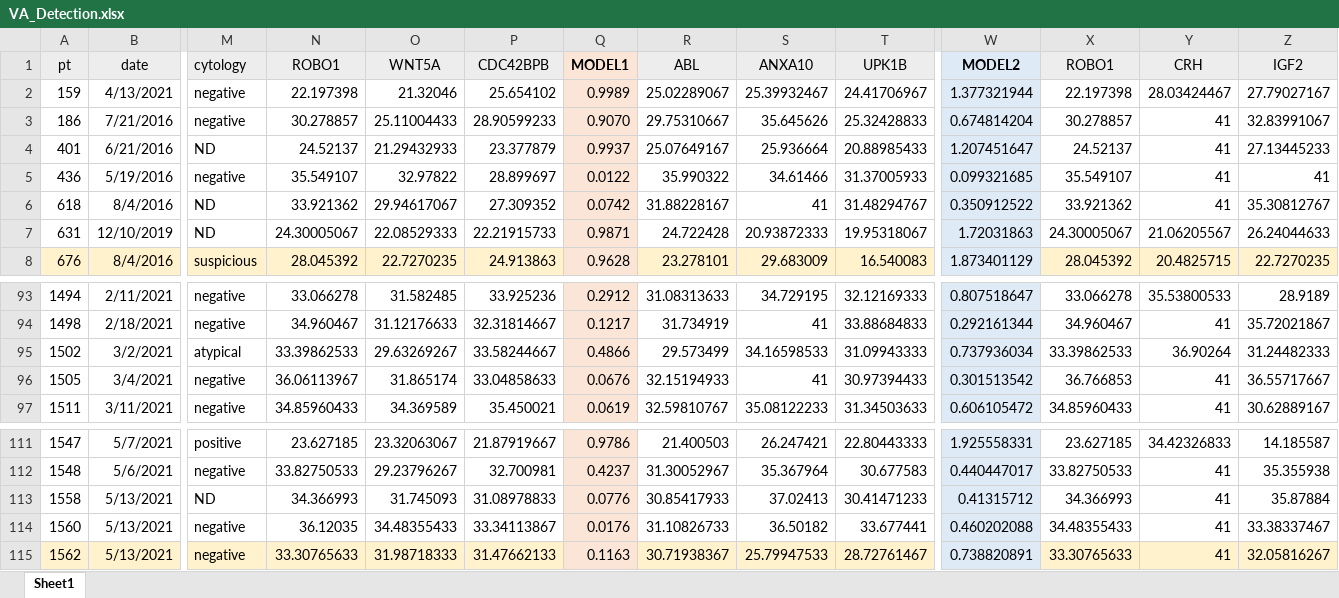
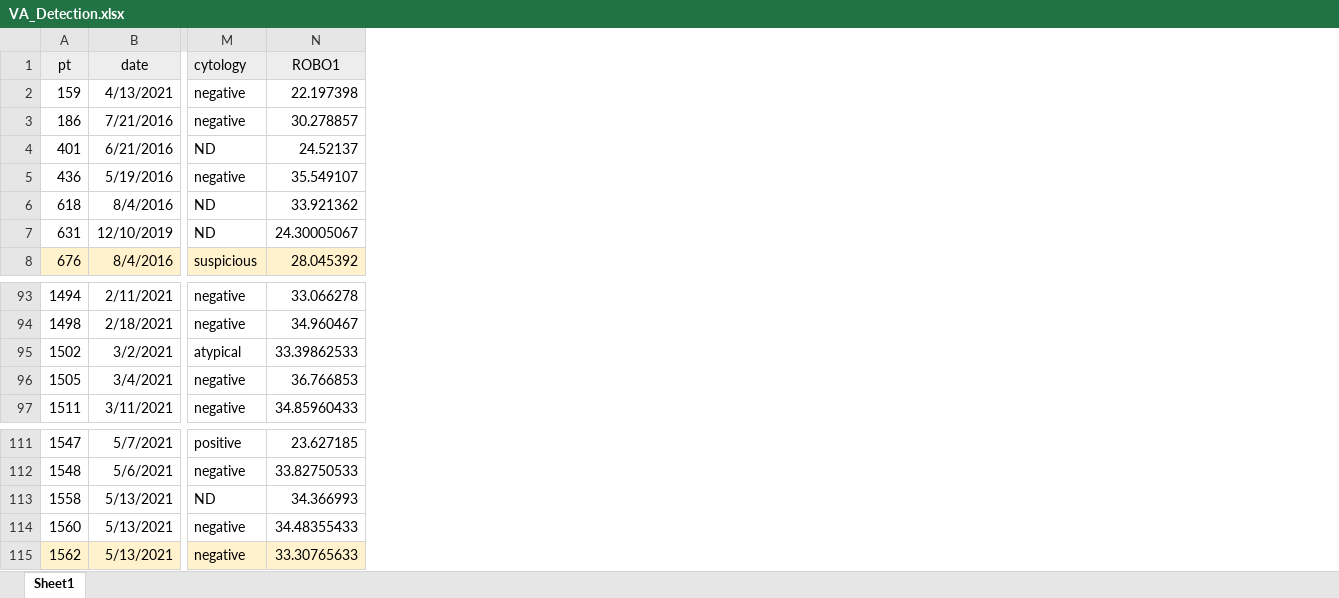
Before and after one commit to timjaylee/Practicum, an Excel workbook: data/VA_Detection.xlsx, sheet Sheet1, drawn as a sheet; only a part is shown, gaps mark what is left out; values as stored, in another font and other column widths than the file's, no borders; conditional formats not drawn; the diff names each change by its address in the sheet, - before the commit and + after, or states it on an @@ line.

```diff
--- a/data/VA_Detection.xlsx (sheet Sheet1)
+++ b/data/VA_Detection.xlsx (sheet Sheet1)
-column O (WNT5A), rows 2-8: 21.32046 | 25.11004433 | 21.29432933 | 32.97822 | 29.94617067 | 22.08529333 | 22.7270235; rows 93-97: 31.582485 | 31.12176633 | 29.63269267 | 31.865174 | 34.369589; rows 111-115: 23.32063067 | 29.23796267 | 31.745093 | 34.48355433 | 31.98718333
-column P (CDC42BPB), rows 2-8: 25.654102 | 28.90599233 | 23.377879 | 28.899697 | 27.309352 | 22.21915733 | 24.913863; rows 93-97: 33.925236 | 32.31814667 | 33.58244667 | 33.04858633 | 35.450021; rows 111-115: 21.87919667 | 32.700981 | 31.08978833 | 33.34113867 | 31.47662133
-column Q (MODEL1), rows 2-8: 0.9989 | 0.9070 | 0.9937 | 0.0122 | 0.0742 | 0.9871 | 0.9628; rows 93-97: 0.2912 | 0.1217 | 0.4866 | 0.0676 | 0.0619; rows 111-115: 0.9786 | 0.4237 | 0.0776 | 0.0176 | 0.1163
-column R (ABL), rows 2-8: 25.02289067 | 29.75310667 | 25.07649167 | 35.990322 | 31.88228167 | 24.722428 | 23.278101; rows 93-97: 31.08313633 | 31.734919 | 29.573499 | 32.15194933 | 32.59810767; rows 111-115: 21.400503 | 31.30052967 | 30.85417933 | 31.10826733 | 30.71938367
-column S (ANXA10), rows 2-8: 25.39932467 | 35.645626 | 25.936664 | 34.61466 | 41 | 20.93872333 | 29.683009; rows 93-97: 34.729195 | 41 | 34.16598533 | 41 | 35.08122233; rows 111-115: 26.247421 | 35.367964 | 37.02413 | 36.50182 | 25.79947533
-column T (UPK1B), rows 2-8: 24.41706967 | 25.32428833 | 20.88985433 | 31.37005933 | 31.48294767 | 19.95318067 | 16.540083; rows 93-97: 32.12169333 | 33.88684833 | 31.09943333 | 30.97394433 | 31.34503633; rows 111-115: 22.80443333 | 30.677583 | 30.41471233 | 33.677441 | 28.72761467
-column W (MODEL2), rows 2-8: 1.377321944 | 0.674814204 | 1.207451647 | 0.099321685 | 0.350912522 | 1.72031863 | 1.873401129; rows 93-97: 0.807518647 | 0.292161344 | 0.737936034 | 0.301513542 | 0.606105472; rows 111-115: 1.925558331 | 0.440447017 | 0.41315712 | 0.460202088 | 0.738820891
-column X (ROBO1), rows 2-8: 22.197398 | 30.278857 | 24.52137 | 35.549107 | 33.921362 | 24.30005067 | 28.045392; rows 93-97: 33.066278 | 34.960467 | 33.39862533 | 36.766853 | 34.85960433; rows 111-115: 23.627185 | 33.82750533 | 34.366993 | 34.48355433 | 33.30765633
-column Y (CRH), rows 2-8: 28.03424467 | 41 | 41 | 41 | 41 | 21.06205567 | 20.4825715; rows 93-97: 35.53800533 | 41 | 36.90264 | 41 | 41; rows 111-115: 34.42326833 | 41 | 41 | 41 | 41
-column Z (IGF2), rows 2-8: 27.79027167 | 32.83991067 | 27.13445233 | 41 | 35.30812767 | 26.24044633 | 22.7270235; rows 93-97: 28.9189 | 35.72021867 | 31.24482333 | 36.55717667 | 30.62889167; rows 111-115: 14.185587 | 35.355938 | 35.87884 | 33.38337467 | 32.05816267
-N96 (ROBO1): 36.06113967
+N96 (ROBO1): 36.766853
-N114 (ROBO1): 36.12035
+N114 (ROBO1): 34.48355433
```
Also changed, not shown: formulas that keep their value, 2 other files.
